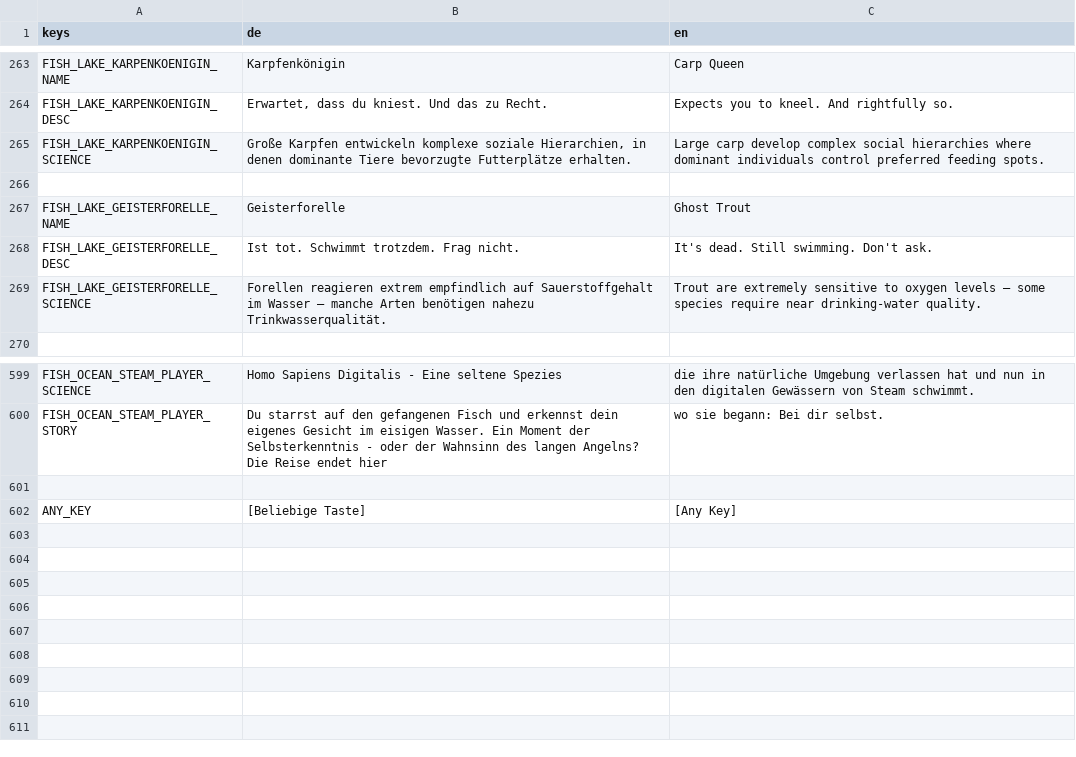
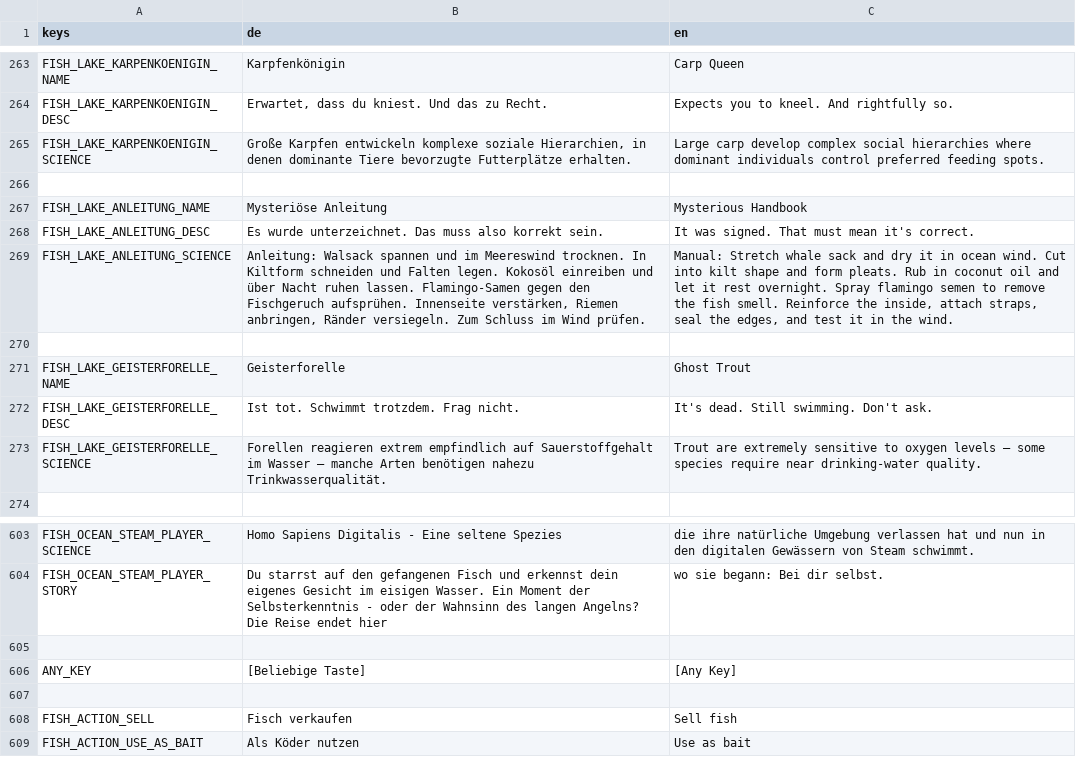
Before and after one commit to Zwiebelonkel/Last-Fisherman, a CSV file: assets/translation.csv, drawn as a sheet; only a part is shown, gaps mark what is left out; the diff names each change by its address in the sheet, - before the commit and + after, or states it on an @@ line.

Commit message:
nice update
- freecam
-debug menu
- visuals
- new fish
-fish as bait

```diff
--- a/assets/translation.csv
+++ b/assets/translation.csv
+row 267: FISH_LAKE_ANLEITUNG_NAME | Mysteriöse Anleitung | Mysterious Handbook
+row 268: FISH_LAKE_ANLEITUNG_DESC | Es wurde unterzeichnet. Das muss also korrekt sein. | It was signed. That must mean it's correct.
+row 269: FISH_LAKE_ANLEITUNG_SCIENCE | Anleitung: Walsack spannen und im Meereswind trocknen. In Kiltform schneiden und Falten legen. Kokosöl einreiben und über Nacht ruhen lassen. Flamingo-Samen gegen den Fischgeruch aufsprühen. Innenseite verstärken, Riemen anbringen, Ränder versiegeln. Zum Schluss im Wind prüfen. | Manual: Stretch whale sack and dry it in ocean wind. Cut into kilt shape and form pleats. Rub in coconut oil and let it rest overnight. Spray flamingo semen to remove the fish smell. Reinforce the inside, attach straps, seal the edges, and test it in the wind.
+row 270: (empty)
+row 607: (empty)
+row 608: FISH_ACTION_SELL | Fisch verkaufen | Sell fish
+row 609: FISH_ACTION_USE_AS_BAIT | Als Köder nutzen | Use as bait
```
Also changed, not shown: 22 other files.
